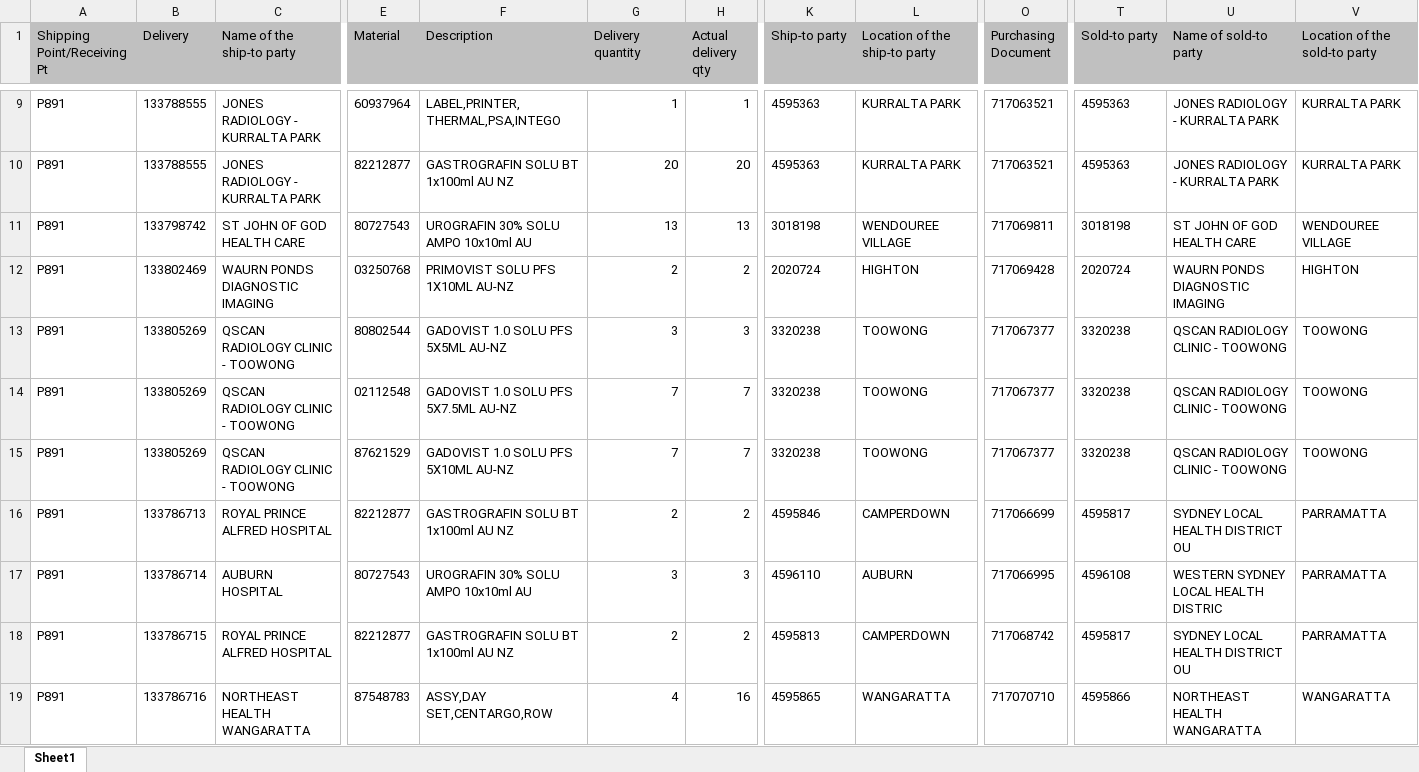
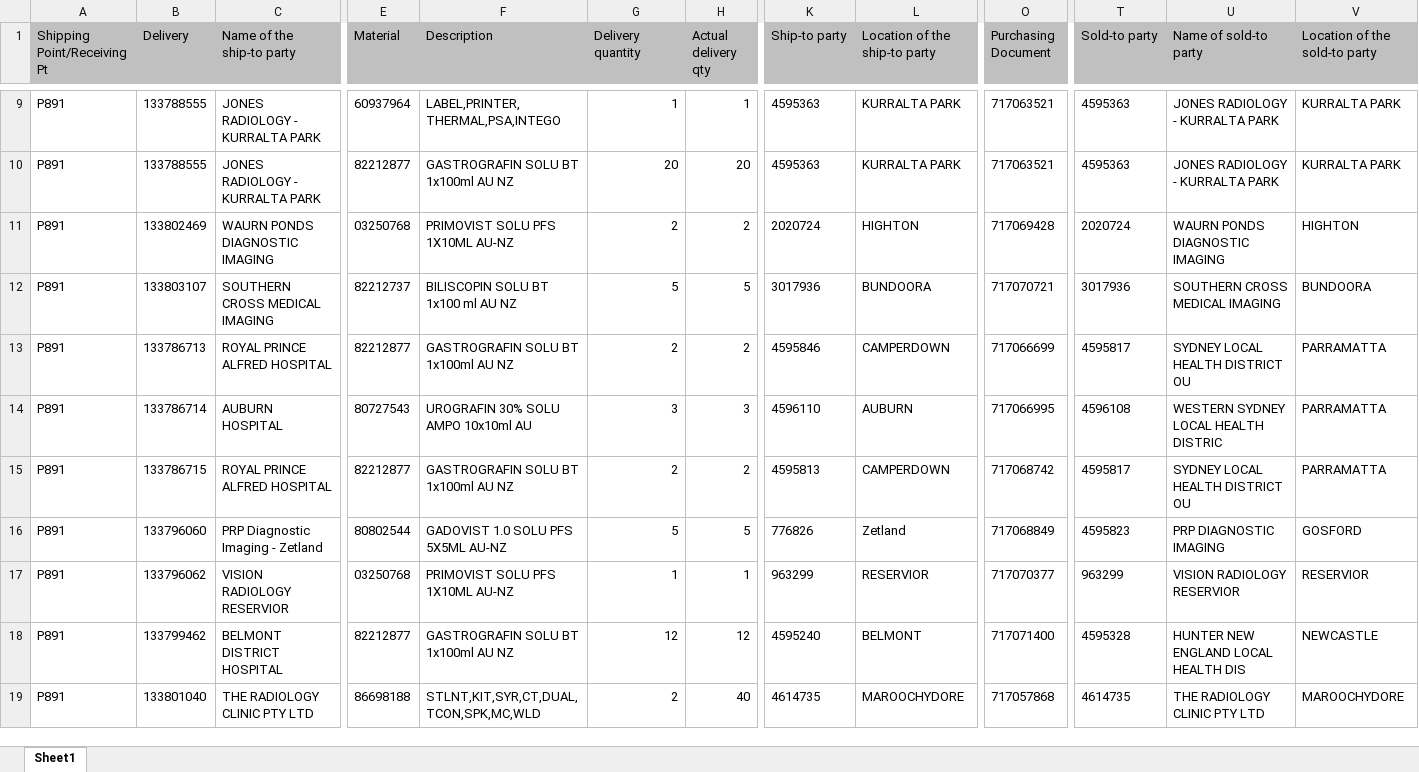
Before and after one commit to janphoenix/anz, an Excel workbook: ANZ.XLSX, sheet Sheet1, drawn as a sheet; only a part is shown, gaps mark what is left out; values as stored, in another font and other column widths than the file's, no borders; removed rows and columns are numbered as before the commit, all else as after; rows hold the shown columns only; the diff covers the shown part only; the diff names each change by its address in the sheet, - before the commit and + after, or states it on an @@ line.

Commit message:
anz upload today - jopat

```diff
--- a/ANZ.XLSX (sheet Sheet1)
+++ b/ANZ.XLSX (sheet Sheet1)
-row 11: P891 | 133798742 | ST JOHN OF GOD HEALTH CARE | 80727543 | UROGRAFIN 30% SOLU AMPO 10x10ml AU | 13 | 13 | 3018198 | WENDOUREE VILLAGE | 717069811 | 3018198 | ST JOHN OF GOD HEALTH CARE | WENDOUREE VILLAGE
-row 13: P891 | 133805269 | QSCAN RADIOLOGY CLINIC - TOOWONG | 80802544 | GADOVIST 1.0 SOLU PFS 5X5ML AU-NZ | 3 | 3 | 3320238 | TOOWONG | 717067377 | 3320238 | QSCAN RADIOLOGY CLINIC - TOOWONG | TOOWONG
-row 14: P891 | 133805269 | QSCAN RADIOLOGY CLINIC - TOOWONG | 02112548 | GADOVIST 1.0 SOLU PFS 5X7.5ML AU-NZ | 7 | 7 | 3320238 | TOOWONG | 717067377 | 3320238 | QSCAN RADIOLOGY CLINIC - TOOWONG | TOOWONG
-B12 (Delivery): 133805269
+B12 (Delivery): 133803107
-C12 (Name of the ship-to party): QSCAN RADIOLOGY CLINIC - TOOWONG
+C12 (Name of the ship-to party): SOUTHERN CROSS MEDICAL IMAGING
-E12 (Material): 87621529
+E12 (Material): 82212737
-F12 (Description): GADOVIST 1.0 SOLU PFS 5X10ML AU-NZ
+F12 (Description): BILISCOPIN SOLU BT 1x100 ml AU NZ
-G12 (Delivery quantity): 7
+G12 (Delivery quantity): 5
-H12 (Actual delivery qty): 7
+H12 (Actual delivery qty): 5
-K12 (Ship-to party): 3320238
+K12 (Ship-to party): 3017936
-L12 (Location of the ship-to party): TOOWONG
+L12 (Location of the ship-to party): BUNDOORA
-O12 (Purchasing Document): 717067377
+O12 (Purchasing Document): 717070721
-T12 (Sold-to party): 3320238
+T12 (Sold-to party): 3017936
-U12 (Name of sold-to party): QSCAN RADIOLOGY CLINIC - TOOWONG
+U12 (Name of sold-to party): SOUTHERN CROSS MEDICAL IMAGING
-V12 (Location of the sold-to party): TOOWONG
+V12 (Location of the sold-to party): BUNDOORA
+row 16: P891 | 133796060 | PRP Diagnostic Imaging - Zetland | 80802544 | GADOVIST 1.0 SOLU PFS 5X5ML AU-NZ | 5 | 5 | 776826 | Zetland | 717068849 | 4595823 | PRP DIAGNOSTIC IMAGING | GOSFORD
+row 17: P891 | 133796062 | VISION RADIOLOGY RESERVIOR | 03250768 | PRIMOVIST SOLU PFS 1X10ML AU-NZ | 1 | 1 | 963299 | RESERVIOR | 717070377 | 963299 | VISION RADIOLOGY RESERVIOR | RESERVIOR
+row 18: P891 | 133799462 | BELMONT DISTRICT HOSPITAL | 82212877 | GASTROGRAFIN SOLU BT 1x100ml AU NZ | 12 | 12 | 4595240 | BELMONT | 717071400 | 4595328 | HUNTER NEW ENGLAND LOCAL HEALTH DIS | NEWCASTLE
-B19 (Delivery): 133786716
+B19 (Delivery): 133801040
-C19 (Name of the ship-to party): NORTHEAST HEALTH WANGARATTA
+C19 (Name of the ship-to party): THE RADIOLOGY CLINIC PTY LTD
-E19 (Material): 87548783
+E19 (Material): 86698188
-F19 (Description): ASSY,DAY SET,CENTARGO,ROW
+F19 (Description): STLNT,KIT,SYR,CT,DUAL,TCON,SPK,MC,WLD
-G19 (Delivery quantity): 4
+G19 (Delivery quantity): 2
-H19 (Actual delivery qty): 16
+H19 (Actual delivery qty): 40
-K19 (Ship-to party): 4595865
+K19 (Ship-to party): 4614735
-L19 (Location of the ship-to party): WANGARATTA
+L19 (Location of the ship-to party): MAROOCHYDORE
-O19 (Purchasing Document): 717070710
+O19 (Purchasing Document): 717057868
-T19 (Sold-to party): 4595866
+T19 (Sold-to party): 4614735
-U19 (Name of sold-to party): NORTHEAST HEALTH WANGARATTA
+U19 (Name of sold-to party): THE RADIOLOGY CLINIC PTY LTD
-V19 (Location of the sold-to party): WANGARATTA
+V19 (Location of the sold-to party): MAROOCHYDORE
```
Also changed, not shown: 16 added rows, 1 removed row and 140 edited cells elsewhere in this sheet.
